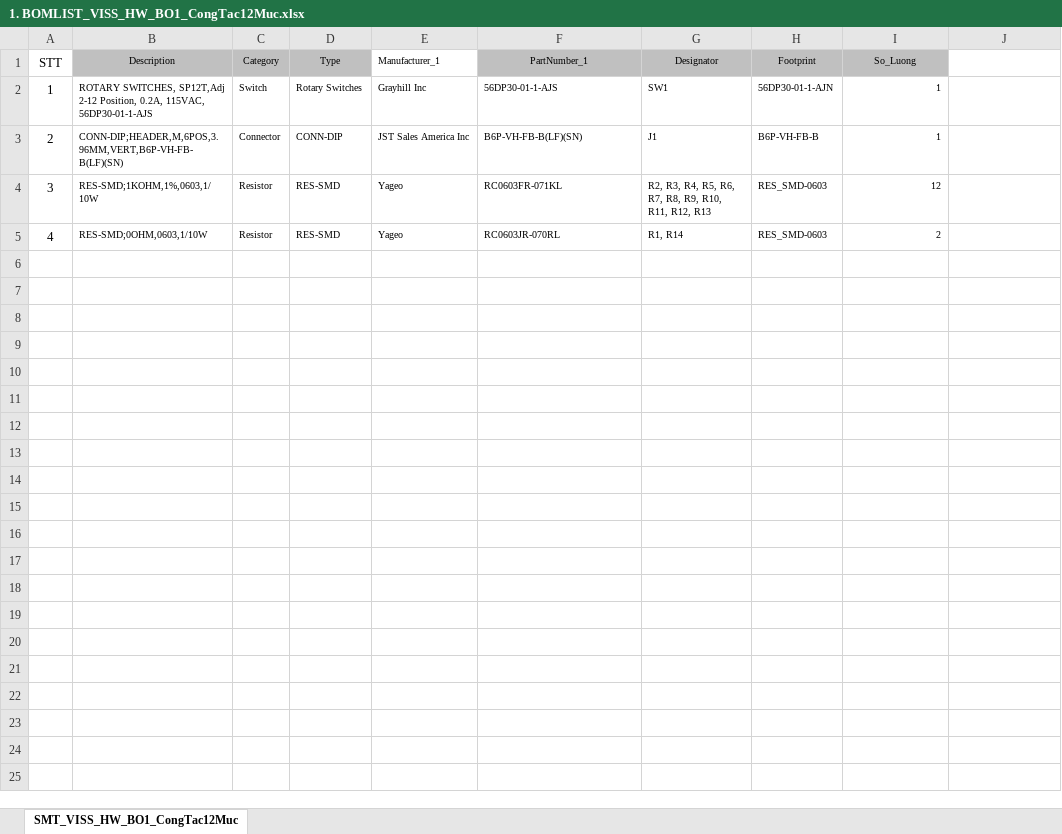
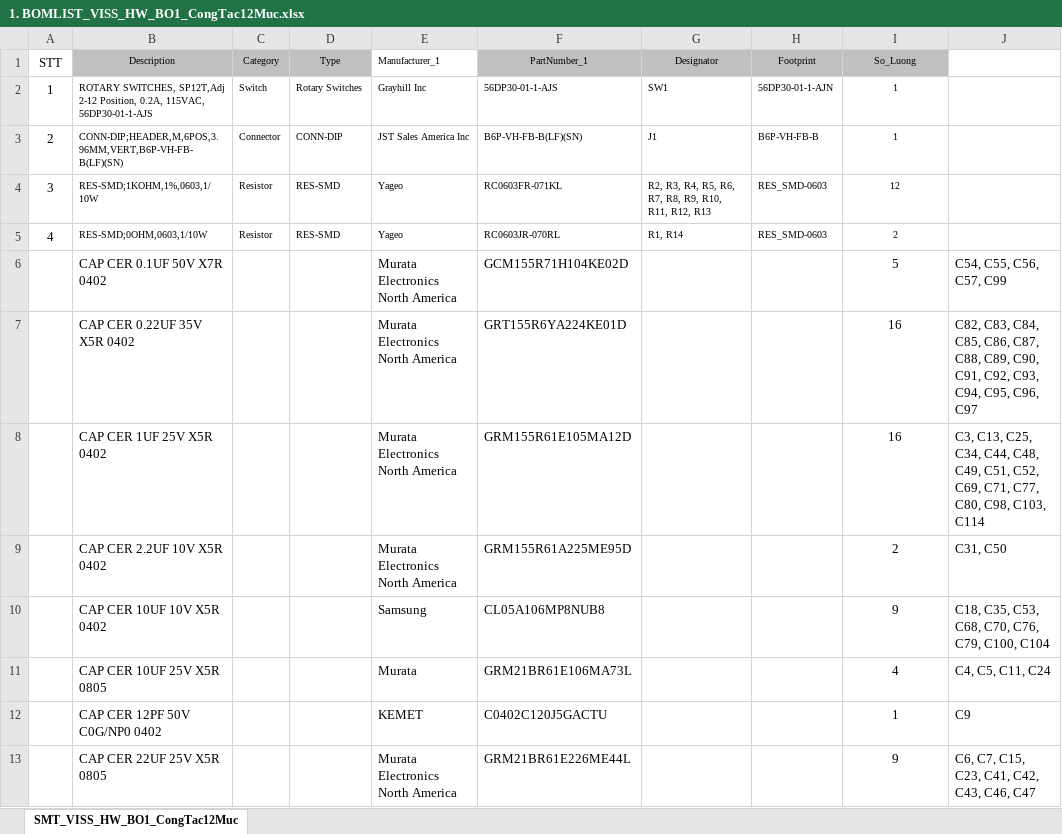
Before and after one commit to Anthony26888/App-ST, an Excel workbook: backend/uploads/1. BOMLIST_VISS_HW_BO1_CongTac12Muc.xlsx, sheet SMT_VISS_HW_BO1_CongTac12Muc, drawn as a sheet; values as stored, in another font and other column widths than the file's, no borders; the diff names each change by its address in the sheet, - before the commit and + after, or states it on an @@ line.

```diff
--- a/backend/uploads/1. BOMLIST_VISS_HW_BO1_CongTac12Muc.xlsx (sheet SMT_VISS_HW_BO1_CongTac12Muc)
+++ b/backend/uploads/1. BOMLIST_VISS_HW_BO1_CongTac12Muc.xlsx (sheet SMT_VISS_HW_BO1_CongTac12Muc)
-I2:I5 alignment: right
+I2:I5 alignment: center
+row 6:  | CAP CER 0.1UF 50V X7R 0402 |  |  | Murata Electronics North America | GCM155R71H104KE02D |  |  | 5 | C54, C55, C56, C57, C99
+row 7:  | CAP CER 0.22UF 35V X5R 0402 |  |  | Murata Electronics North America | GRT155R6YA224KE01D |  |  | 16 | C82, C83, C84, C85, C86, C87, C88, C89, C90, C91, C92, C93, C94, C95, C96, C97
+row 8:  | CAP CER 1UF 25V X5R 0402 |  |  | Murata Electronics North America | GRM155R61E105MA12D |  |  | 16 | C3, C13, C25, C34, C44, C48, C49, C51, C52, C69, C71, C77, C80, C98, C103, C114
+row 9:  | CAP CER 2.2UF 10V X5R 0402 |  |  | Murata Electronics North America | GRM155R61A225ME95D |  |  | 2 | C31, C50
+row 10:  | CAP CER 10UF 10V X5R 0402 |  |  | Samsung | CL05A106MP8NUB8 |  |  | 9 | C18, C35, C53, C68, C70, C76, C79, C100, C104
+row 11:  | CAP CER 10UF 25V X5R 0805 |  |  | Murata | GRM21BR61E106MA73L |  |  | 4 | C4, C5, C11, C24
+row 12:  | CAP CER 12PF 50V C0G/NP0 0402 |  |  | KEMET | C0402C120J5GACTU |  |  | 1 | C9
+row 13:  | CAP CER 22UF 25V X5R 0805 |  |  | Murata Electronics North America | GRM21BR61E226ME44L |  |  | 9 | C6, C7, C15, C23, C41, C42, C43, C46, C47
```
Also changed, not shown: backend/uploads/Bill of Materials-EMB_COM.xlsx, 21 other files.
